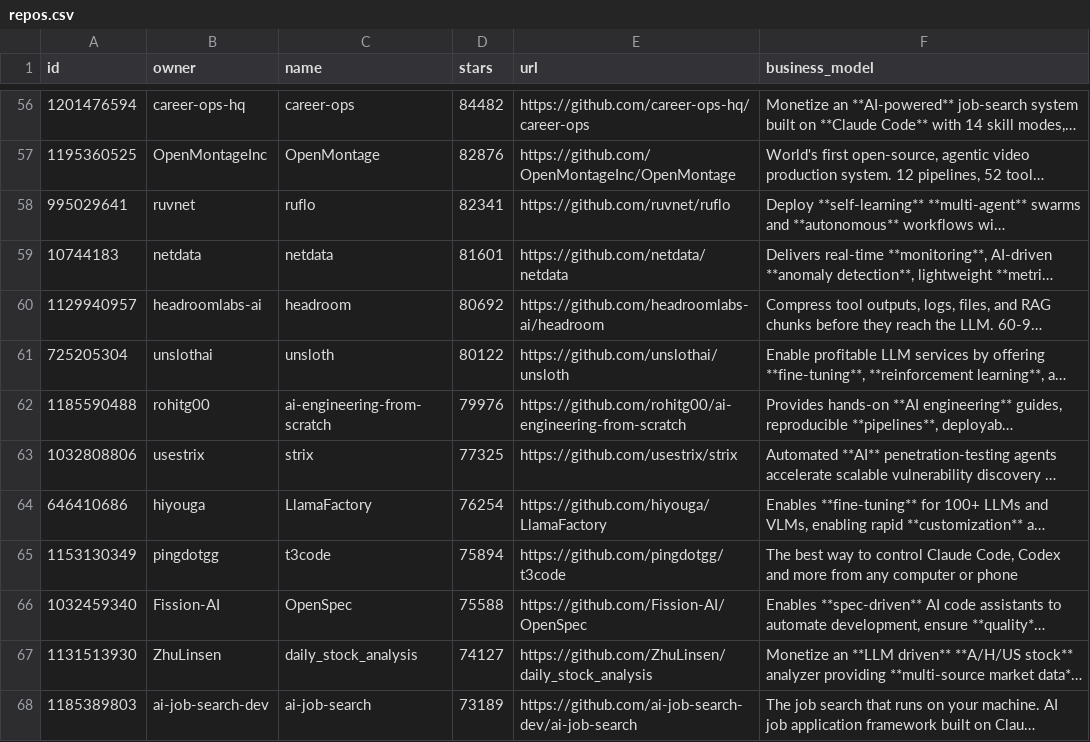
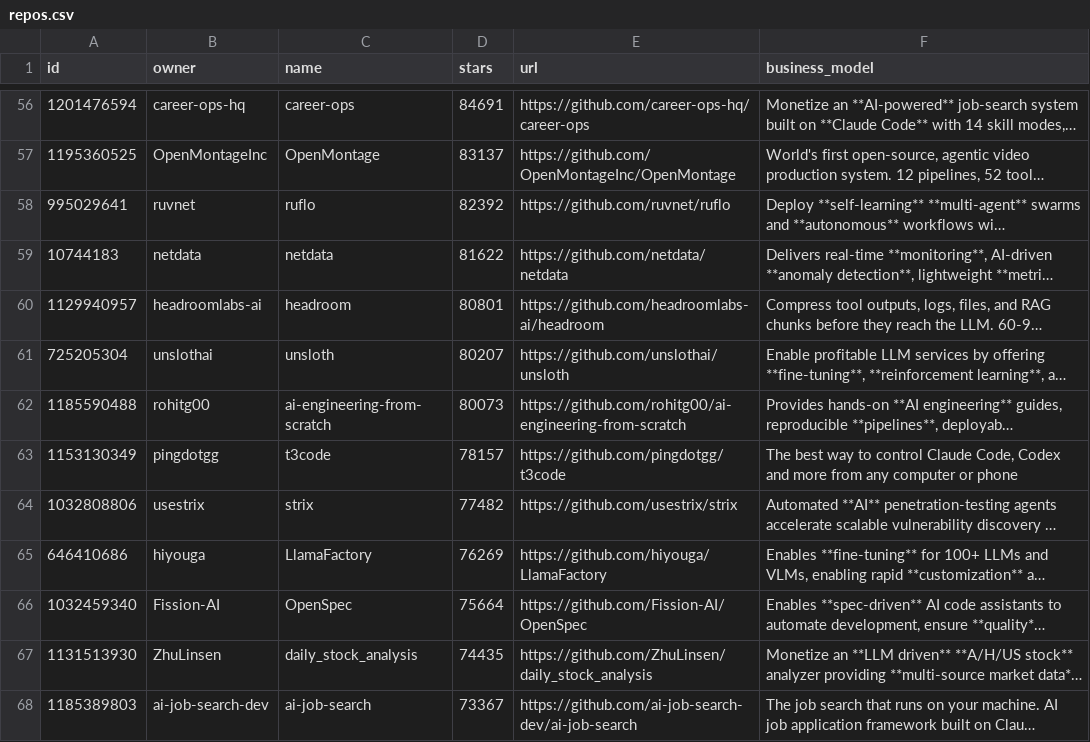
Before and after one commit to garylab/MakeMoneyWithAI, a CSV file: repos.csv, drawn as a sheet; only a part is shown, gaps mark what is left out; long unchanged cells end in …; removed rows and columns are numbered as before the commit, all else as after; the diff covers the shown part only; the diff names each change by its address in the sheet, - before the commit and + after, or states it on an @@ line.

```diff
--- a/repos.csv
+++ b/repos.csv
-D56 (stars): 84482
+D56 (stars): 84691
-D57 (stars): 82876
+D57 (stars): 83137
-D58 (stars): 82341
+D58 (stars): 82392
-D59 (stars): 81601
+D59 (stars): 81622
-D60 (stars): 80692
+D60 (stars): 80801
-D61 (stars): 80122
+D61 (stars): 80207
-D62 (stars): 79976
+D62 (stars): 80073
+row 63: 1153130349 | pingdotgg | t3code | 78157 | https://github.com/pingdotgg/t3code | The best way to control Claude Code, Codex and more from any computer or phone
-D64 (stars): 77325
+D64 (stars): 77482
-D65 (stars): 76254
+D65 (stars): 76269
-row 65: 1153130349 | pingdotgg | t3code | 75894 | https://github.com/pingdotgg/t3code | The best way to control Claude Code, Codex and more from any computer or phone
-D66 (stars): 75588
+D66 (stars): 75664
-D67 (stars): 74127
+D67 (stars): 74435
-D68 (stars): 73189
+D68 (stars): 73367
```
Also changed, not shown: 1 added row, 1 removed row and 86 edited cells elsewhere in this file, 1 other file.
